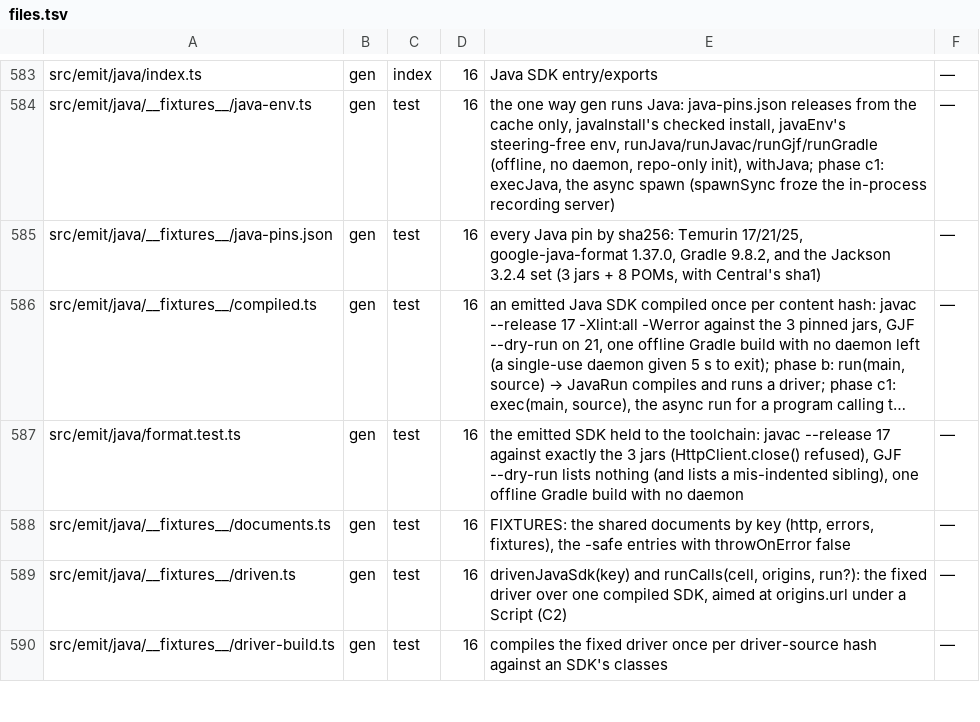
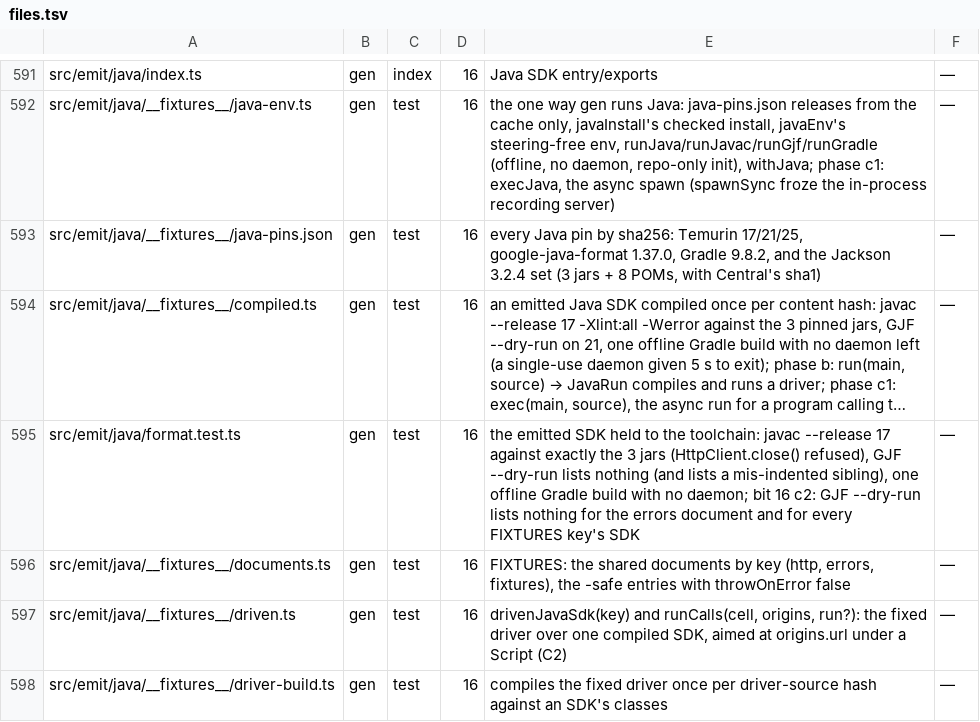
Before and after one commit to workerstack/backend, a TSV file: blueprint/files.tsv, drawn as a sheet; only a part is shown, gaps mark what is left out; long unchanged cells end in …; addresses are those after the commit; the diff covers the shown part only; the diff names each change by its address in the sheet, - before the commit and + after, or states it on an @@ line.

```diff
--- a/blueprint/files.tsv
+++ b/blueprint/files.tsv
-E595: …with no daemon
+E595: …with no daemon; bit 16 c2: GJF --dry-run lists nothing for the errors document and for every FIXTURES key's SDK
```
Also changed, not shown: 8 added rows and 10 edited cells elsewhere in this file, 57 other files.
